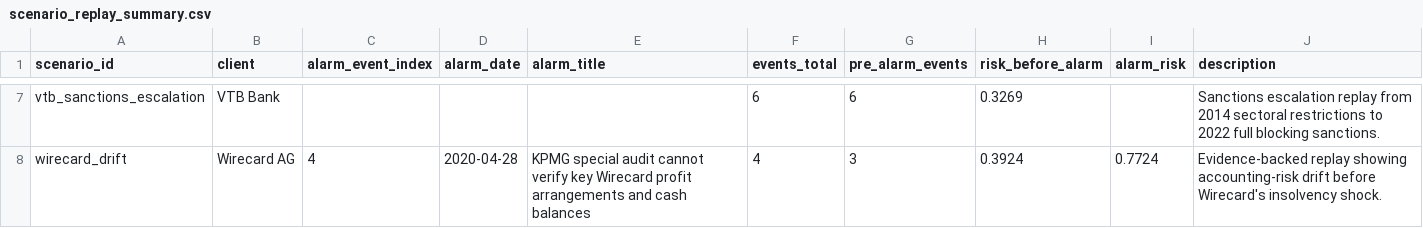
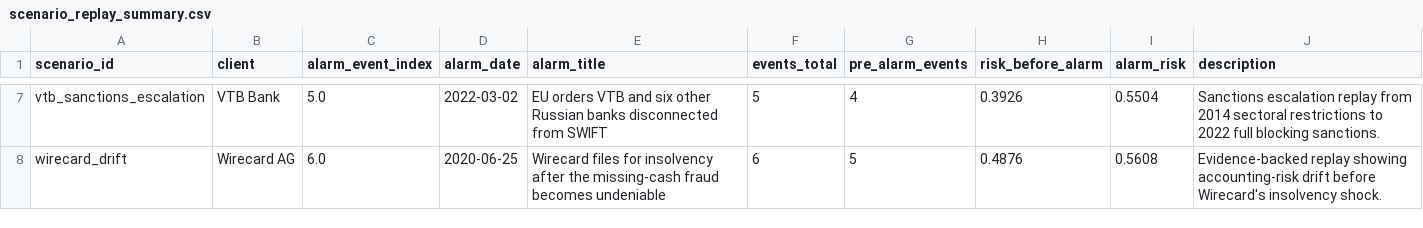
Before and after one commit to paulaa2/Amina-Bank-Dynamic-Risk-Profiling-System, a CSV file: data/scenario_replay_summary.csv, drawn as a sheet; only a part is shown, gaps mark what is left out; the diff covers the shown part only; the diff names each change by its address in the sheet, - before the commit and + after, or states it on an @@ line.

```diff
--- a/data/scenario_replay_summary.csv
+++ b/data/scenario_replay_summary.csv
-C7 (alarm_event_index): (empty)
+C7 (alarm_event_index): 5.0
-D7 (alarm_date): (empty)
+D7 (alarm_date): 2022-03-02
-E7 (alarm_title): (empty)
+E7 (alarm_title): EU orders VTB and six other Russian banks disconnected from SWIFT
-F7 (events_total): 6
+F7 (events_total): 5
-G7 (pre_alarm_events): 6
+G7 (pre_alarm_events): 4
-H7 (risk_before_alarm): 0.3269
+H7 (risk_before_alarm): 0.3926
-I7 (alarm_risk): (empty)
+I7 (alarm_risk): 0.5504
-C8 (alarm_event_index): 4
+C8 (alarm_event_index): 6.0
-D8 (alarm_date): 2020-04-28
+D8 (alarm_date): 2020-06-25
-E8 (alarm_title): KPMG special audit cannot verify key Wirecard profit arrangements and cash balances
+E8 (alarm_title): Wirecard files for insolvency after the missing-cash fraud becomes undeniable
-F8 (events_total): 4
+F8 (events_total): 6
-G8 (pre_alarm_events): 3
+G8 (pre_alarm_events): 5
-H8 (risk_before_alarm): 0.3924
+H8 (risk_before_alarm): 0.4876
-I8 (alarm_risk): 0.7724
+I8 (alarm_risk): 0.5608
```
Also changed, not shown: 34 edited cells elsewhere in this file, data/scenario_microstrategy_result.csv, 27 other files.
